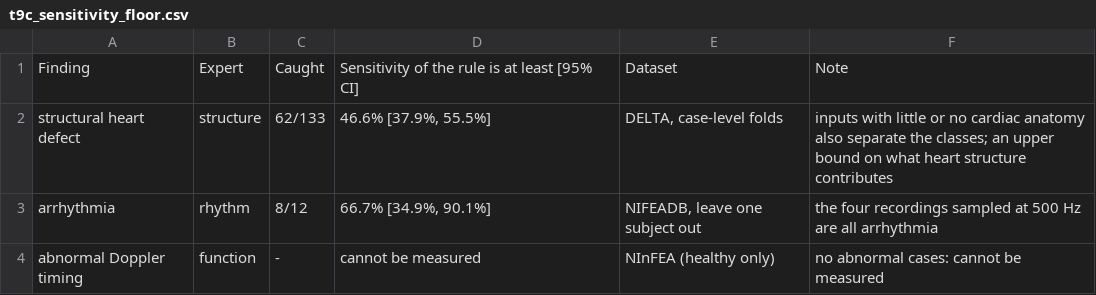
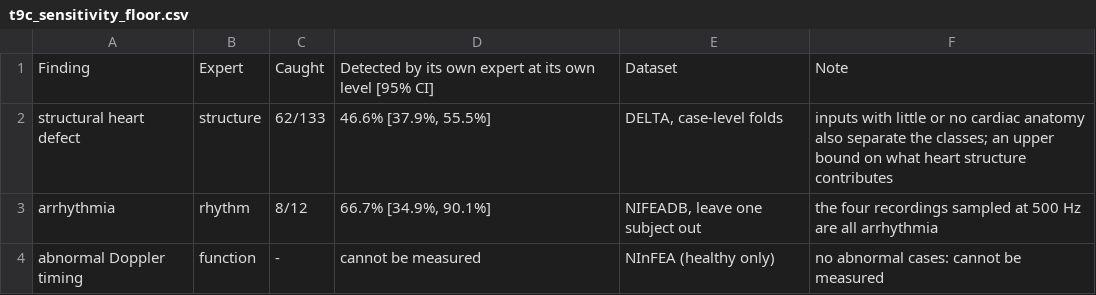
Before and after one commit to rameshkumark24/FinalyearProject, a CSV file: reports/tables/t9c_sensitivity_floor.csv, drawn as a sheet.

```diff
--- a/reports/tables/t9c_sensitivity_floor.csv
+++ b/reports/tables/t9c_sensitivity_floor.csv
@@ -1,2 +1,2 @@
-Finding,Expert,Caught,Sensitivity of the rule is at least [95% CI],Dataset,Note
+Finding,Expert,Caught,Detected by its own expert at its own level [95% CI],Dataset,Note
 structural heart defect,structure,62/133,"46.6% [37.9%, 55.5%]","DELTA, case-level folds",inputs with little or no cardiac anatomy also separate the classes; an upper bound on what heart structure contributes
```
Also changed, not shown: 46 other files.
